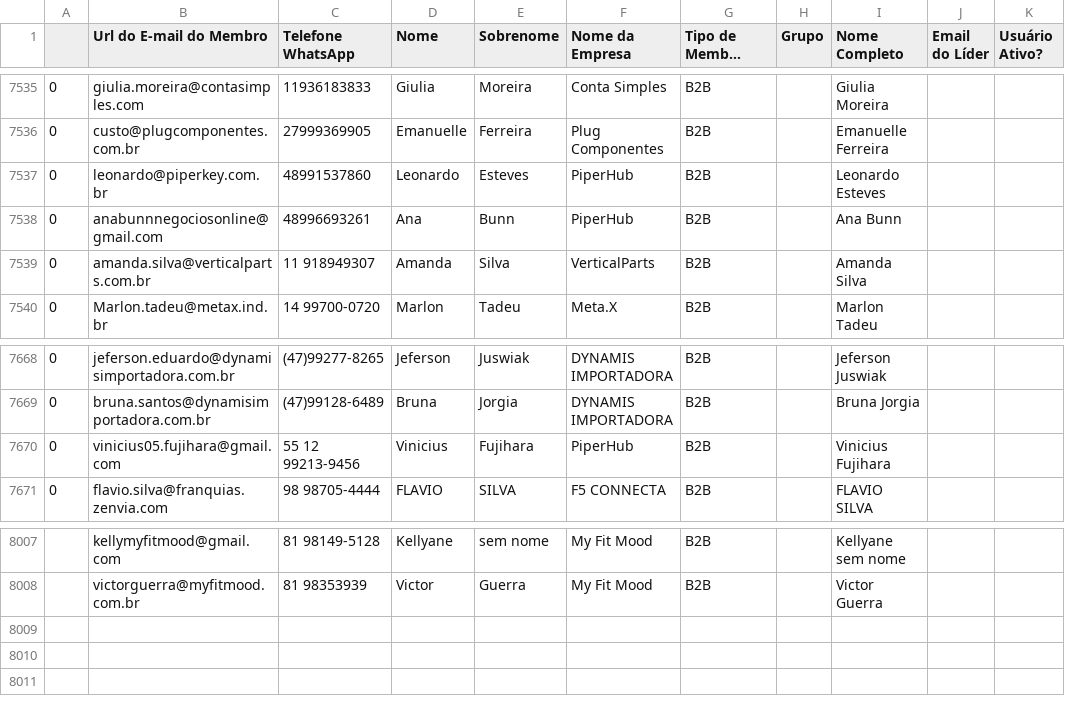
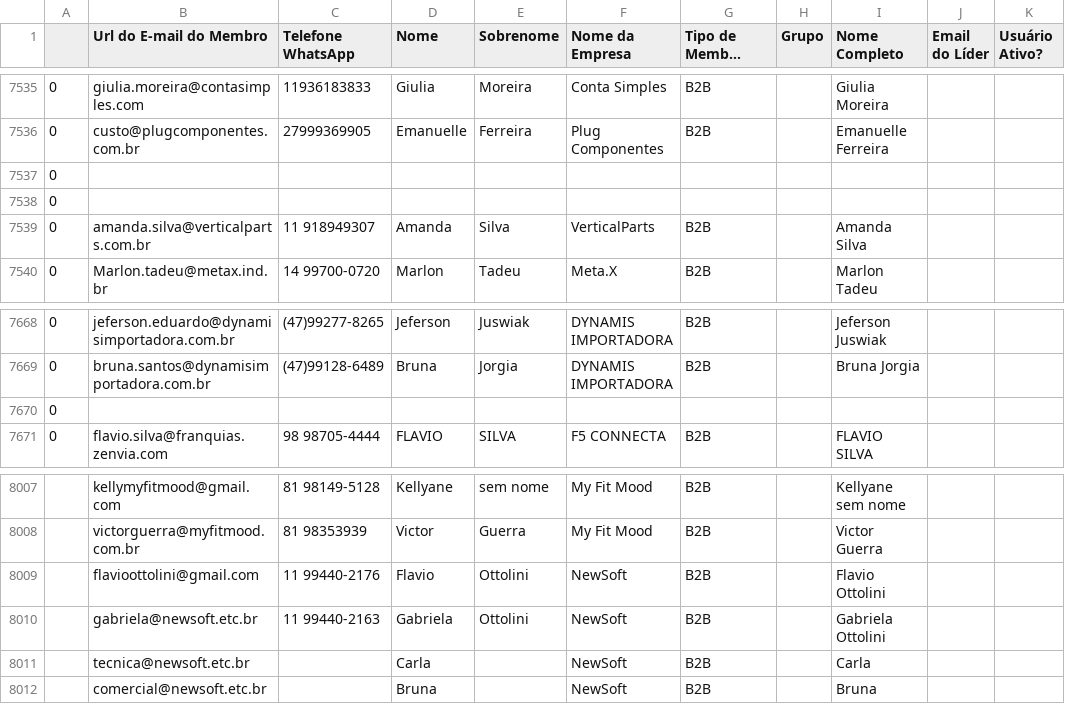
Before and after one commit to guiweissbock-cpu/reimplantacao-pipe, a CSV file: usuarios.csv, drawn as a sheet; only a part is shown, gaps mark what is left out; long unchanged cells end in ….

```diff
--- a/usuarios.csv
+++ b/usuarios.csv
@@ -7536,4 +7536,4 @@
 0,custo@plugcomponentes.com.br,27999369905,Emanuelle,Ferreira,Plug Componentes,B2B,,Emanuelle Ferreira,,
-0,leonardo@piperkey.com.br,48991537860,Leonardo,Esteves,PiperHub,B2B,,Leonardo Esteves,,
-0,anabunnnegociosonline@gmail.com,48996693261,Ana,Bunn,PiperHub,B2B,,Ana Bunn,,
+0,,,,,,,,,,
+0,,,,,,,,,,
 0,amanda.silva@verticalparts.com.br,11 918949307,Amanda,Silva,VerticalParts,B2B,,Amanda Silva,,
@@ -7669,3 +7669,3 @@
 0,bruna.santos@dynamisimportadora.com.br,(47)99128-6489,Bruna,Jorgia,DYNAMIS IMPORTADORA,B2B,,Bruna Jorgia,,
-0,vinicius05.fujihara@gmail.com,55 12 99213-9456,Vinicius,Fujihara,PiperHub,B2B,,Vinicius Fujihara,,
+0,,,,,,,,,,
 0,flavio.silva@franquias.zenvia.com,98 98705-4444,FLAVIO,SILVA,F5 CONNECTA,B2B,,FLAVIO SILVA,,
@@ -8009 +8009,5 @@
 ,victorguerra@myfitmood.com.br,81 98353939,Victor,Guerra,My Fit Mood,B2B,,Victor Guerra,,
+,flavioottolini@gmail.com,11 99440-2176,Flavio,Ottolini,NewSoft,B2B,,Flavio Ottolini,,
+,gabriela@newsoft.etc.br,11 99440-2163,Gabriela,Ottolini,NewSoft,B2B,,Gabriela Ottolini,,
+,tecnica@newsoft.etc.br,,Carla,,NewSoft,B2B,,Carla,,
+,comercial@newsoft.etc.br,,Bruna,,NewSoft,B2B,,Bruna,,
```
Also changed, not shown: clientes.csv, 1 other file.
